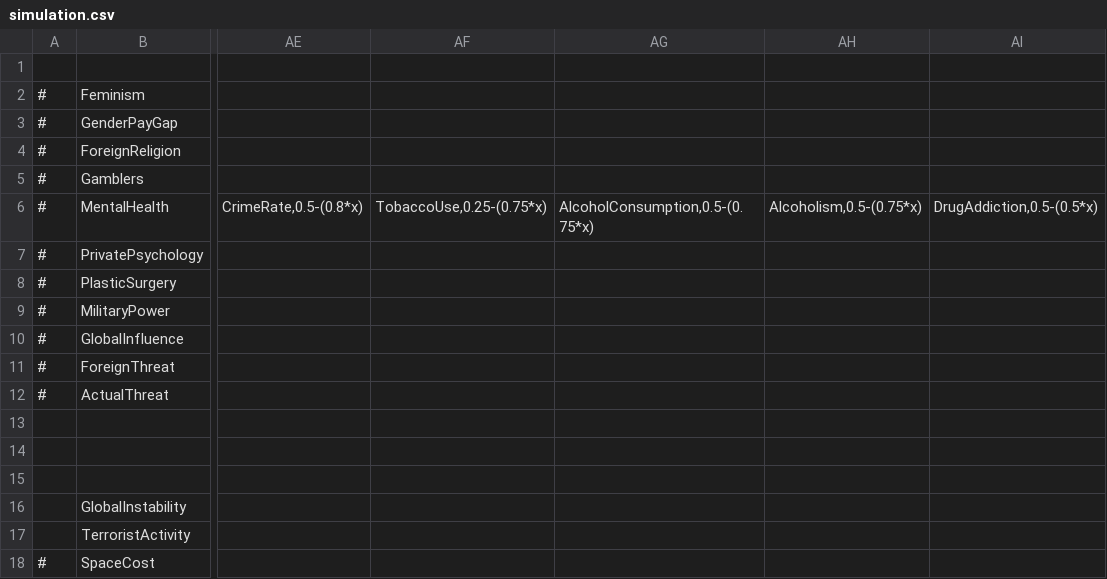
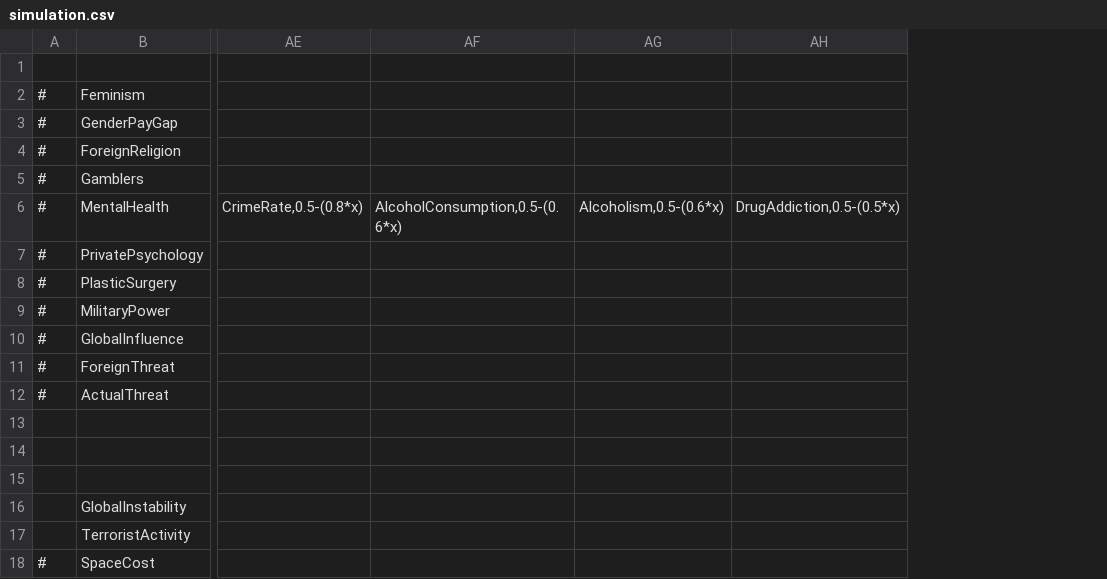
Before and after one commit to Eisdaemon/GerOverhaul, a CSV file: data/simulation/simulation.csv, drawn as a sheet; only a part is shown, gaps mark what is left out; removed rows and columns are numbered as before the commit, all else as after; the diff names each change by its address in the sheet, - before the commit and + after, or states it on an @@ line.

```diff
--- a/data/simulation/simulation.csv
+++ b/data/simulation/simulation.csv
-column AF, row 6: TobaccoUse,0.25-(0.75*x)
-column AG, row 6: AlcoholConsumption,0.5-(0.75*x)
-column AH, row 6: Alcoholism,0.5-(0.75*x)
+column AF, row 6: AlcoholConsumption,0.5-(0.6*x)
+column AG, row 6: Alcoholism,0.5-(0.6*x)
```
Also changed, not shown: data/simulation/policies.csv, 2 other files.
